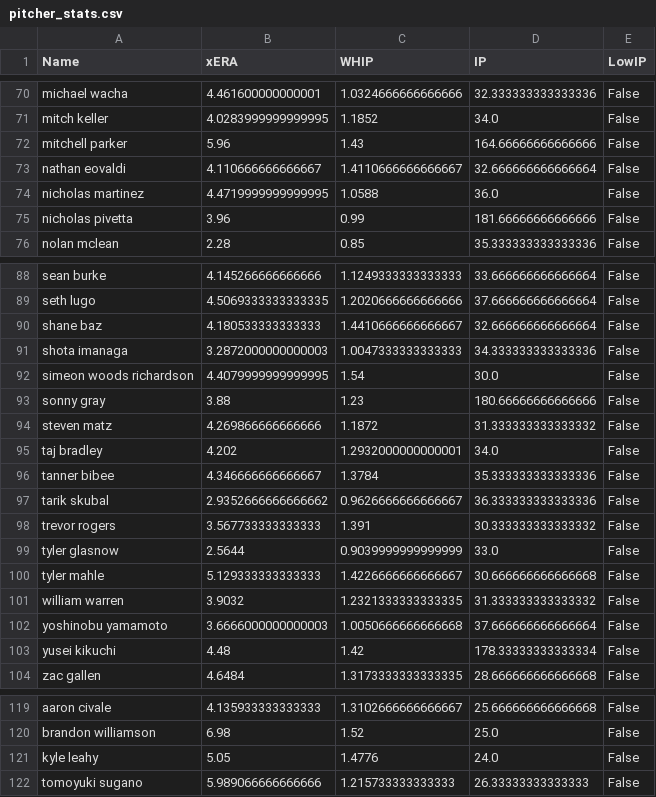
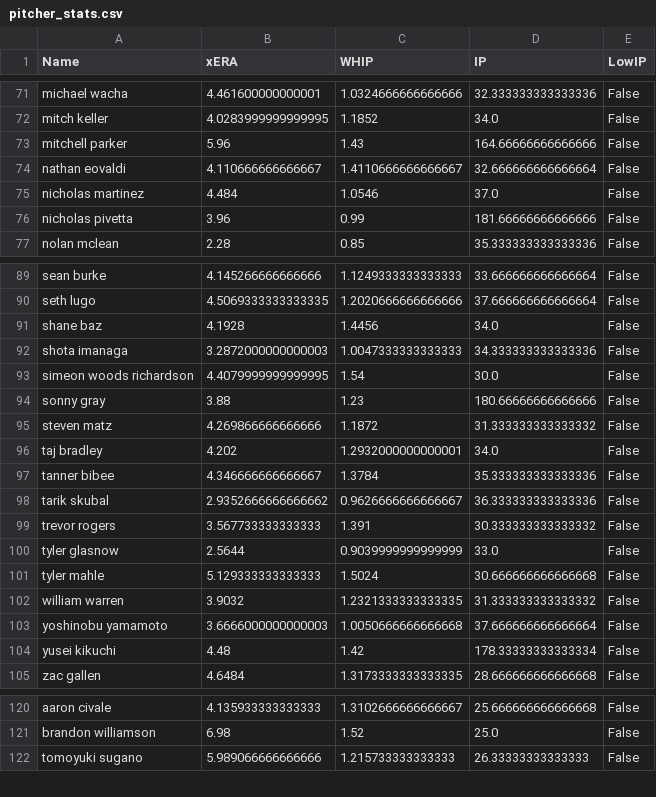
Before and after one commit to over-gang-mlb-ai/over-gang-mlb-ai, a CSV file: data/pitcher_stats.csv, drawn as a sheet; only a part is shown, gaps mark what is left out; the diff covers the shown part only.

```diff
--- a/data/pitcher_stats.csv
+++ b/data/pitcher_stats.csv
@@ -73,3 +74,3 @@ mitchell parker,5.96,1.43,164.66666666666666,False
 nathan eovaldi,4.110666666666667,1.4110666666666667,32.666666666666664,False
-nicholas martinez,4.4719999999999995,1.0588,36.0,False
+nicholas martinez,4.484,1.0546,37.0,False
 nicholas pivetta,3.96,0.99,181.66666666666666,False
@@ -89,3 +90,3 @@ sean burke,4.145266666666666,1.1249333333333333,33.666666666666664,False
 seth lugo,4.5069333333333335,1.2020666666666666,37.666666666666664,False
-shane baz,4.180533333333333,1.4410666666666667,32.666666666666664,False
+shane baz,4.1928,1.4456,34.0,False
 shota imanaga,3.2872000000000003,1.0047333333333333,34.333333333333336,False
@@ -99,3 +100,3 @@ trevor rogers,3.567733333333333,1.391,30.333333333333332,False
 tyler glasnow,2.5644,0.9039999999999999,33.0,False
-tyler mahle,5.129333333333333,1.4226666666666667,30.666666666666668,False
+tyler mahle,5.129333333333333,1.5024,30.666666666666668,False
 william warren,3.9032,1.2321333333333335,31.333333333333332,False
@@ -120,3 +121,2 @@ aaron civale,4.135933333333333,1.3102666666666667,25.666666666666668,False
 brandon williamson,6.98,1.52,25.0,False
-kyle leahy,5.05,1.4776,24.0,False
 tomoyuki sugano,5.989066666666666,1.215733333333333,26.33333333333333,False
```
Also changed, not shown: 1 added row and 26 edited cells elsewhere in this file, 1 other file.
